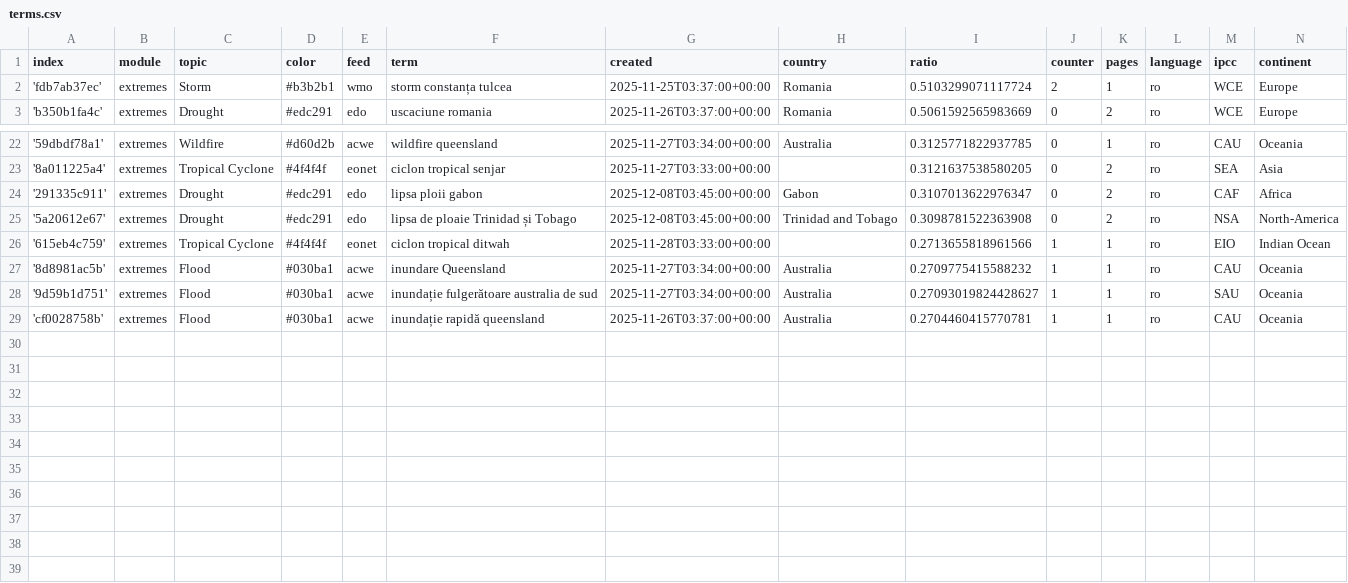
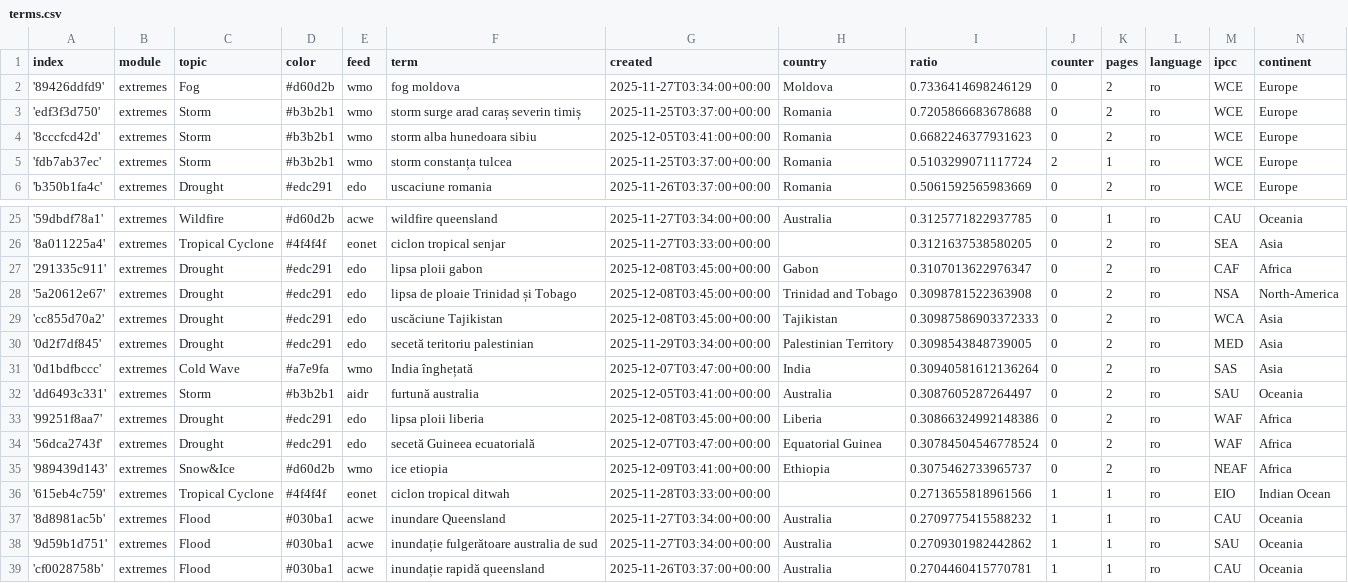
Before and after one commit to TinoH91news/romanianExtremes, a CSV file: terms.csv, drawn as a sheet; only a part is shown, gaps mark what is left out; addresses are those after the commit; the diff names each change by its address in the sheet, - before the commit and + after, or states it on an @@ line.

Commit message:
Commit from GitHub Actions (import:0.0)

```diff
--- a/terms.csv
+++ b/terms.csv
+row 2: '89426ddfd9' | extremes | Fog | #d60d2b | wmo | fog moldova | 2025-11-27T03:34:00+00:00 | Moldova | 0.7336414698246129 | 0 | 2 | ro | WCE | Europe
+row 3: 'edf3f3d750' | extremes | Storm | #b3b2b1 | wmo | storm surge arad caraș severin timiș | 2025-11-25T03:37:00+00:00 | Romania | 0.7205866683678688 | 0 | 2 | ro | WCE | Europe
+row 4: '8cccfcd42d' | extremes | Storm | #b3b2b1 | wmo | storm alba hunedoara sibiu | 2025-12-05T03:41:00+00:00 | Romania | 0.6682246377931623 | 0 | 2 | ro | WCE | Europe
+row 29: 'cc855d70a2' | extremes | Drought | #edc291 | edo | uscăciune Tajikistan | 2025-12-08T03:45:00+00:00 | Tajikistan | 0.30987586903372333 | 0 | 2 | ro | WCA | Asia
+row 30: '0d2f7df845' | extremes | Drought | #edc291 | edo | secetă teritoriu palestinian | 2025-11-29T03:34:00+00:00 | Palestinian Territory | 0.3098543848739005 | 0 | 2 | ro | MED | Asia
+row 31: '0d1bdfbccc' | extremes | Cold Wave | #a7e9fa | wmo | India înghețată | 2025-12-07T03:47:00+00:00 | India | 0.30940581612136264 | 0 | 2 | ro | SAS | Asia
+row 32: 'dd6493c331' | extremes | Storm | #b3b2b1 | aidr | furtună australia | 2025-12-05T03:41:00+00:00 | Australia | 0.3087605287264497 | 0 | 2 | ro | SAU | Oceania
+row 33: '99251f8aa7' | extremes | Drought | #edc291 | edo | lipsa ploii liberia | 2025-12-08T03:45:00+00:00 | Liberia | 0.30866324992148386 | 0 | 2 | ro | WAF | Africa
+row 34: '56dca2743f' | extremes | Drought | #edc291 | edo | secetă Guineea ecuatorială | 2025-12-07T03:47:00+00:00 | Equatorial Guinea | 0.30784504546778524 | 0 | 2 | ro | WAF | Africa
+row 35: '989439d143' | extremes | Snow&Ice | #d60d2b | wmo | ice etiopia | 2025-12-09T03:41:00+00:00 | Ethiopia | 0.3075462733965737 | 0 | 2 | ro | NEAF | Africa
-I38 (ratio): 0.27093019824428627
+I38 (ratio): 0.2709301982442862
```
